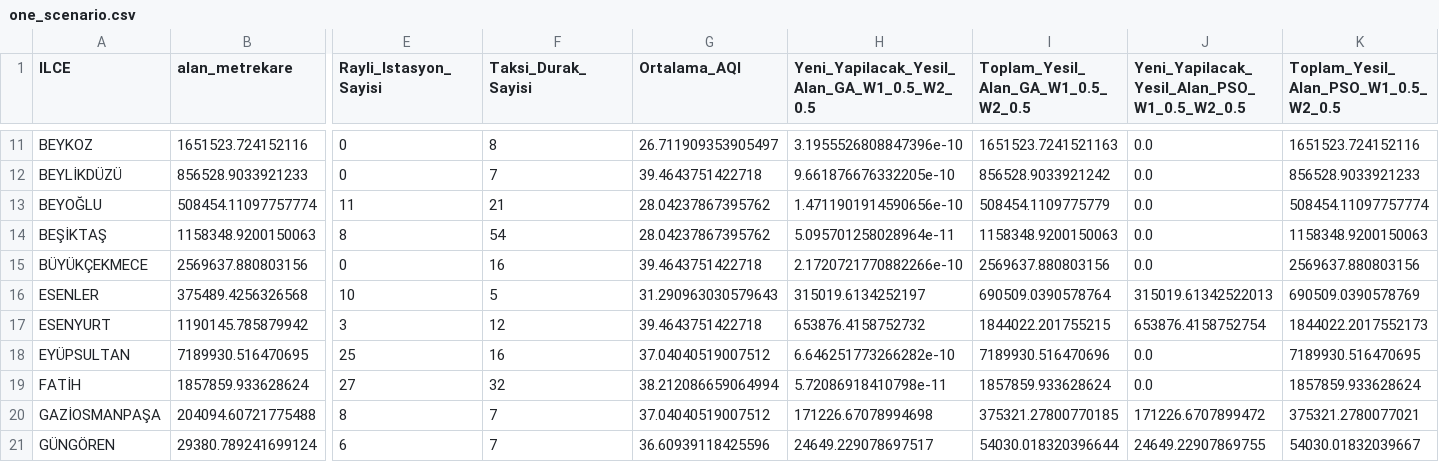
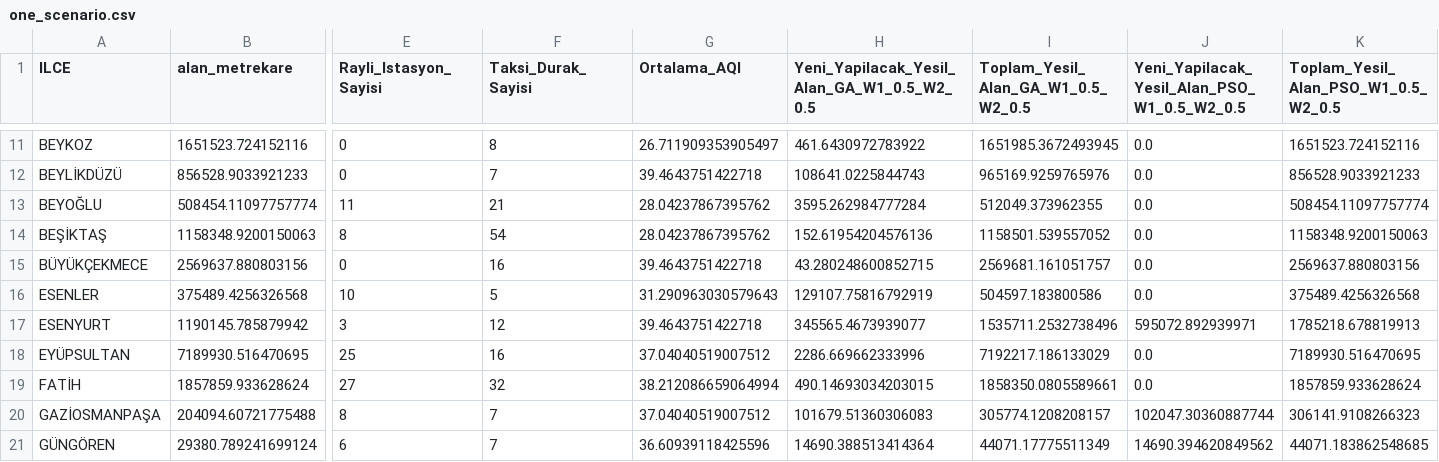
Before and after one commit to itu-itis24-doganne23/Optimization-Project, a CSV file: outputs/one_scenario.csv, drawn as a sheet; only a part is shown, gaps mark what is left out; the diff covers the shown part only; the diff names each change by its address in the sheet, - before the commit and + after, or states it on an @@ line.

```diff
--- a/outputs/one_scenario.csv
+++ b/outputs/one_scenario.csv
-H11: 3.1955526808847396e-10
+H11: 461.6430972783922
-I11: 1651523.7241521163
+I11: 1651985.3672493945
-H12: 9.661876676332205e-10
+H12: 108641.0225844743
-I12: 856528.9033921242
+I12: 965169.9259765976
-H13: 1.4711901914590656e-10
+H13: 3595.262984777284
-I13: 508454.1109775779
+I13: 512049.373962355
-H14: 5.095701258028964e-11
+H14: 152.61954204576136
-I14: 1158348.9200150063
+I14: 1158501.539557052
-H15: 2.1720721770882266e-10
+H15: 43.280248600852715
-I15: 2569637.880803156
+I15: 2569681.161051757
-H16: 315019.6134252197
+H16: 129107.75816792919
-I16: 690509.0390578764
+I16: 504597.183800586
-J16: 315019.61342522013
+J16: 0.0
-K16: 690509.0390578769
+K16: 375489.4256326568
-H17: 653876.4158752732
+H17: 345565.4673939077
-I17: 1844022.201755215
+I17: 1535711.2532738496
-J17: 653876.4158752754
+J17: 595072.892939971
-K17: 1844022.2017552173
+K17: 1785218.678819913
-H18: 6.646251773266282e-10
+H18: 2286.669662333996
-I18: 7189930.516470696
+I18: 7192217.186133029
-H19: 5.72086918410798e-11
+H19: 490.14693034203015
-I19: 1857859.933628624
+I19: 1858350.0805589661
-H20: 171226.67078994698
+H20: 101679.51360306083
-I20: 375321.27800770185
+I20: 305774.1208208157
-J20: 171226.6707899472
+J20: 102047.30360887744
-K20: 375321.2780077021
+K20: 306141.9108266323
-H21: 24649.229078697517
+H21: 14690.388513414364
-I21: 54030.018320396644
+I21: 44071.17775511349
-J21: 24649.22907869755
+J21: 14690.394620849562
-K21: 54030.01832039667
+K21: 44071.183862548685
```
Also changed, not shown: 84 edited cells elsewhere in this file, 12 other files.
